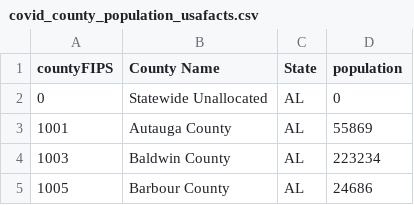
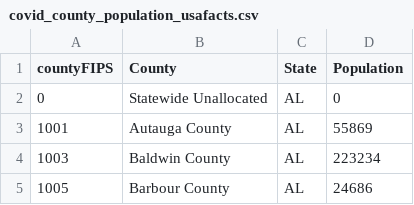
Before and after one commit to srshrestha/BMI520_Project01, a CSV file: covid_county_population_usafacts.csv, drawn as a sheet; only a part is shown.

Commit message:
Add files via upload

```diff
--- a/covid_county_population_usafacts.csv
+++ b/covid_county_population_usafacts.csv
@@ -1,2 +1,2 @@
-countyFIPS,County Name,State,population
+countyFIPS,County,State,Population
 0,Statewide Unallocated,AL,0
```
